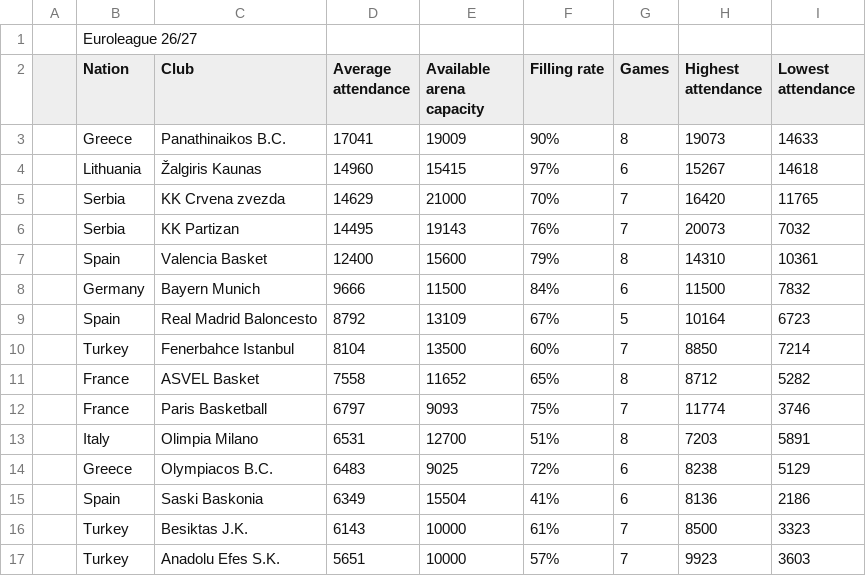
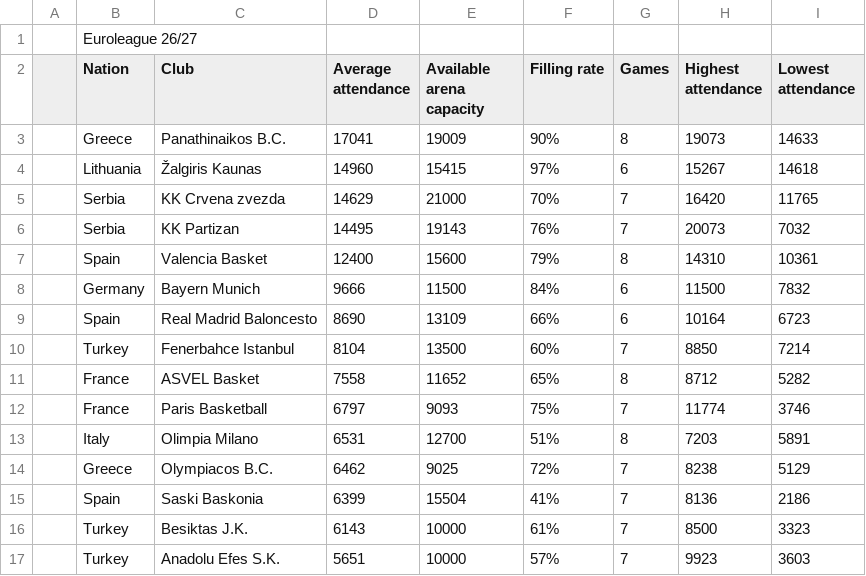
Before and after one commit to Smogikas/EUattendance, a CSV file: data/2026-27/season_tables.csv, drawn as a sheet; only a part is shown.

```diff
--- a/data/2026-27/season_tables.csv
+++ b/data/2026-27/season_tables.csv
@@ -8,3 +8,3 @@
 ,Germany,Bayern Munich,9666,11500,84%,6,11500,7832
-,Spain,Real Madrid Baloncesto,8792,13109,67%,5,10164,6723
+,Spain,Real Madrid Baloncesto,8690,13109,66%,6,10164,6723
 ,Turkey,Fenerbahce Istanbul,8104,13500,60%,7,8850,7214
@@ -13,4 +13,4 @@
 ,Italy,Olimpia Milano,6531,12700,51%,8,7203,5891
-,Greece,Olympiacos B.C.,6483,9025,72%,6,8238,5129
-,Spain,Saski Baskonia,6349,15504,41%,6,8136,2186
+,Greece,Olympiacos B.C.,6462,9025,72%,7,8238,5129
+,Spain,Saski Baskonia,6399,15504,41%,7,8136,2186
 ,Turkey,Besiktas J.K.,6143,10000,61%,7,8500,3323
```
Also changed, not shown: data/2026-27/games.csv, 2 other files.
